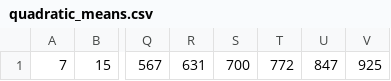
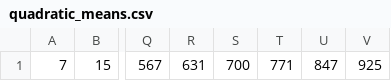
Before and after one commit to thewillyhuman/uniovi.ed, a CSV file: Algorithmics/quadratic_means.csv, drawn as a sheet; only a part is shown, gaps mark what is left out; the diff names each change by its address in the sheet, - before the commit and + after, or states it on an @@ line.

```diff
--- a/Algorithmics/quadratic_means.csv
+++ b/Algorithmics/quadratic_means.csv
-T1: 772
+T1: 771
```
Also changed, not shown: 4 other files.
